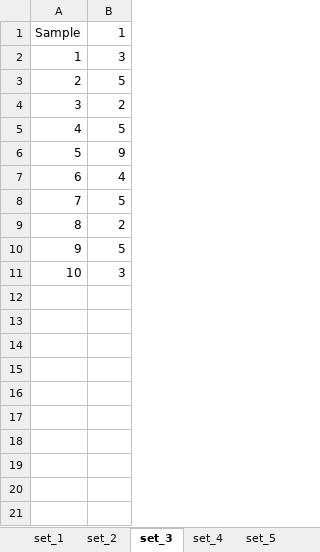
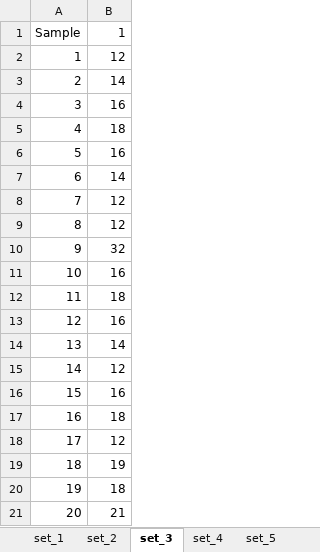
Before and after one commit to DevilsSnare/MLforControlCharts, an Excel workbook: assets/sample_data.xlsx, sheet set_3, drawn as a sheet; values as stored, in another font and other column widths than the file's, no borders; the diff names each change by its address in the sheet, - before the commit and + after, or states it on an @@ line.

```diff
--- a/assets/sample_data.xlsx (sheet set_3)
+++ b/assets/sample_data.xlsx (sheet set_3)
-B2: 3
+B2: 12
-B3: 5
+B3: 14
-B4: 2
+B4: 16
-B5: 5
+B5: 18
-B6: 9
+B6: 16
-B7: 4
+B7: 14
-B8: 5
+B8: 12
-B9: 2
+B9: 12
-B10: 5
+B10: 32
-B11: 3
+B11: 16
+row 12: 11 | 18
+row 13: 12 | 16
+row 14: 13 | 14
+row 15: 14 | 12
+row 16: 15 | 16
+row 17: 16 | 18
+row 18: 17 | 12
+row 19: 18 | 19
+row 20: 19 | 18
+row 21: 20 | 21
```
Also changed, not shown: sheet set_2, 2 other files.
